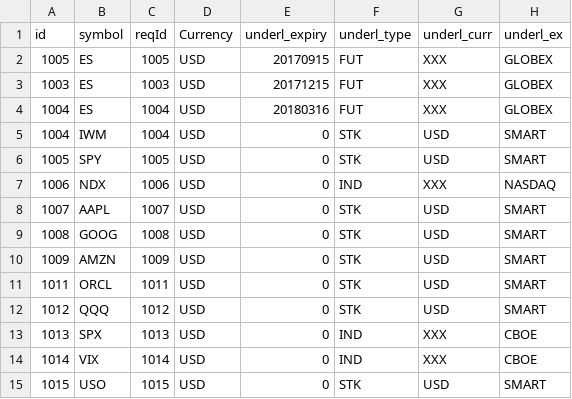
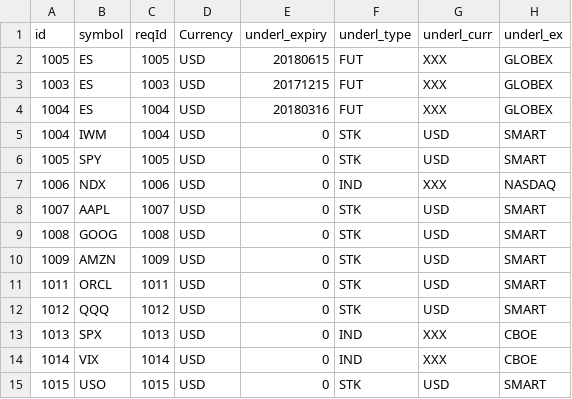
Before and after one commit to OZ-T/voltrad1, a CSV file: config/ib_contracts.csv, drawn as a sheet.

Commit message:
updated ES contract expirations

```diff
--- a/config/ib_contracts.csv
+++ b/config/ib_contracts.csv
@@ -1,3 +1,3 @@
 id,symbol,reqId,Currency,underl_expiry,underl_type,underl_curr,underl_ex
-1005,ES,1005,USD,20170915,FUT,XXX,GLOBEX
+1005,ES,1005,USD,20180615,FUT,XXX,GLOBEX
 1003,ES,1003,USD,20171215,FUT,XXX,GLOBEX
```
Also changed, not shown: config/ib_underl_list.csv.
